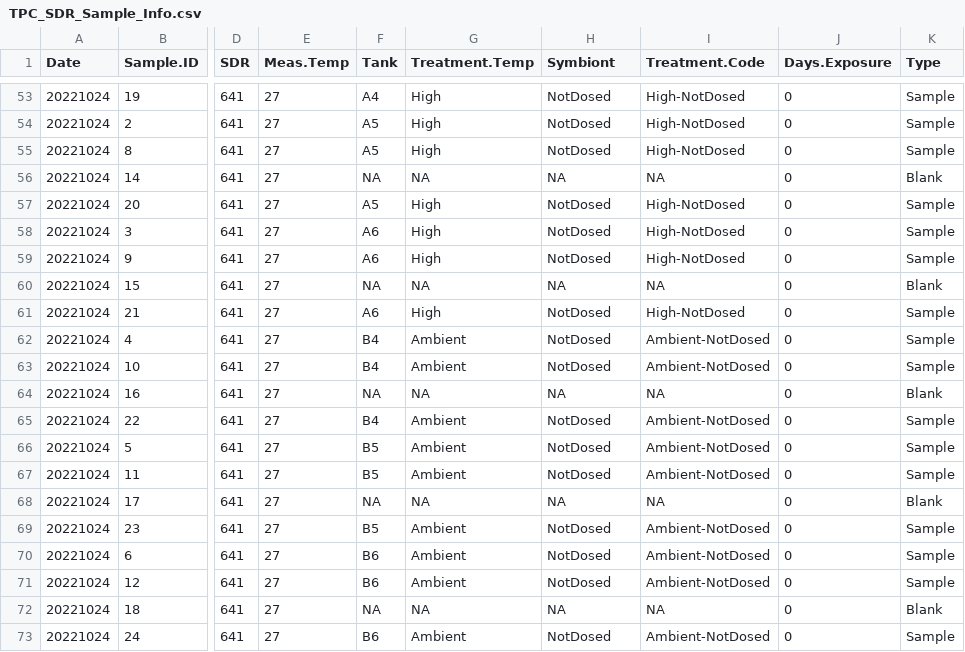
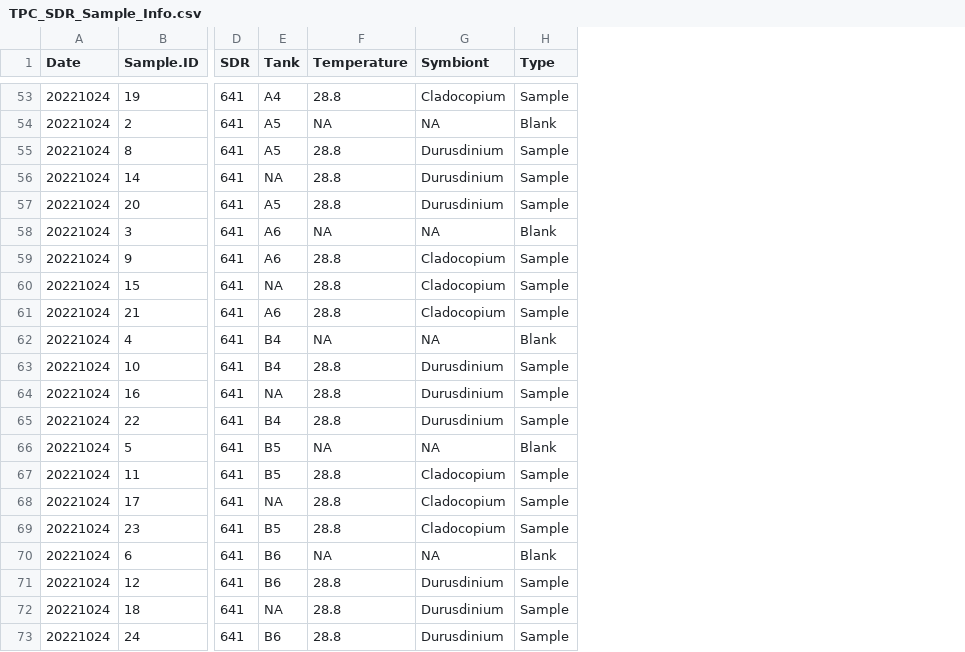
Before and after one commit to AHuffmyer/larval_symbiont_TPC, a CSV file: data/tpc_sdr/TPC_SDR_Sample_Info.csv, drawn as a sheet; only a part is shown, gaps mark what is left out; removed rows and columns are numbered as before the commit, all else as after; the diff covers the shown part only; the diff names each change by its address in the sheet, - before the commit and + after, or states it on an @@ line.

```diff
--- a/data/tpc_sdr/TPC_SDR_Sample_Info.csv
+++ b/data/tpc_sdr/TPC_SDR_Sample_Info.csv
-column E (Meas.Temp), rows 53-73: all 27
-column G (Treatment.Temp), rows 53-73: High | High | High | NA | High | High | High | NA | High | Ambient | Ambient | NA | Ambient | Ambient | Ambient | NA | Ambient | Ambient | Ambient | NA | Ambient
+column F (Temperature), rows 53-73: 28.8 | NA | 28.8 | 28.8 | 28.8 | NA | 28.8 | 28.8 | 28.8 | NA | 28.8 | 28.8 | 28.8 | NA | 28.8 | 28.8 | 28.8 | NA | 28.8 | 28.8 | 28.8
-column I (Treatment.Code), rows 53-73: High-NotDosed | High-NotDosed | High-NotDosed | NA | High-NotDosed | High-NotDosed | High-NotDosed | NA | High-NotDosed | Ambient-NotDosed | Ambient-NotDosed | NA | Ambient-NotDosed | Ambient-NotDosed | Ambient-NotDosed | NA | Ambient-NotDosed | Ambient-NotDosed | Ambient-NotDosed | NA | Ambient-NotDosed
-column J (Days.Exposure), rows 53-73: all 0
-G53 (Symbiont): NotDosed
+G53 (Symbiont): Cladocopium
-G54 (Symbiont): NotDosed
+G54 (Symbiont): NA
-H54 (Type): Sample
+H54 (Type): Blank
-G55 (Symbiont): NotDosed
+G55 (Symbiont): Durusdinium
-G56 (Symbiont): NA
+G56 (Symbiont): Durusdinium
-H56 (Type): Blank
+H56 (Type): Sample
-G57 (Symbiont): NotDosed
+G57 (Symbiont): Durusdinium
-G58 (Symbiont): NotDosed
+G58 (Symbiont): NA
-H58 (Type): Sample
+H58 (Type): Blank
-G59 (Symbiont): NotDosed
+G59 (Symbiont): Cladocopium
-G60 (Symbiont): NA
+G60 (Symbiont): Cladocopium
-H60 (Type): Blank
+H60 (Type): Sample
-G61 (Symbiont): NotDosed
+G61 (Symbiont): Cladocopium
-G62 (Symbiont): NotDosed
+G62 (Symbiont): NA
-H62 (Type): Sample
+H62 (Type): Blank
-G63 (Symbiont): NotDosed
+G63 (Symbiont): Durusdinium
-G64 (Symbiont): NA
+G64 (Symbiont): Durusdinium
-H64 (Type): Blank
+H64 (Type): Sample
-G65 (Symbiont): NotDosed
+G65 (Symbiont): Durusdinium
-G66 (Symbiont): NotDosed
+G66 (Symbiont): NA
-H66 (Type): Sample
+H66 (Type): Blank
-G67 (Symbiont): NotDosed
+G67 (Symbiont): Cladocopium
-G68 (Symbiont): NA
+G68 (Symbiont): Cladocopium
-H68 (Type): Blank
+H68 (Type): Sample
-G69 (Symbiont): NotDosed
+G69 (Symbiont): Cladocopium
-G70 (Symbiont): NotDosed
+G70 (Symbiont): NA
-H70 (Type): Sample
+H70 (Type): Blank
-G71 (Symbiont): NotDosed
+G71 (Symbiont): Durusdinium
-G72 (Symbiont): NA
+G72 (Symbiont): Durusdinium
-H72 (Type): Blank
+H72 (Type): Sample
-G73 (Symbiont): NotDosed
+G73 (Symbiont): Durusdinium
```
Also changed, not shown: 119 edited cells elsewhere in this file, 2 other files.
